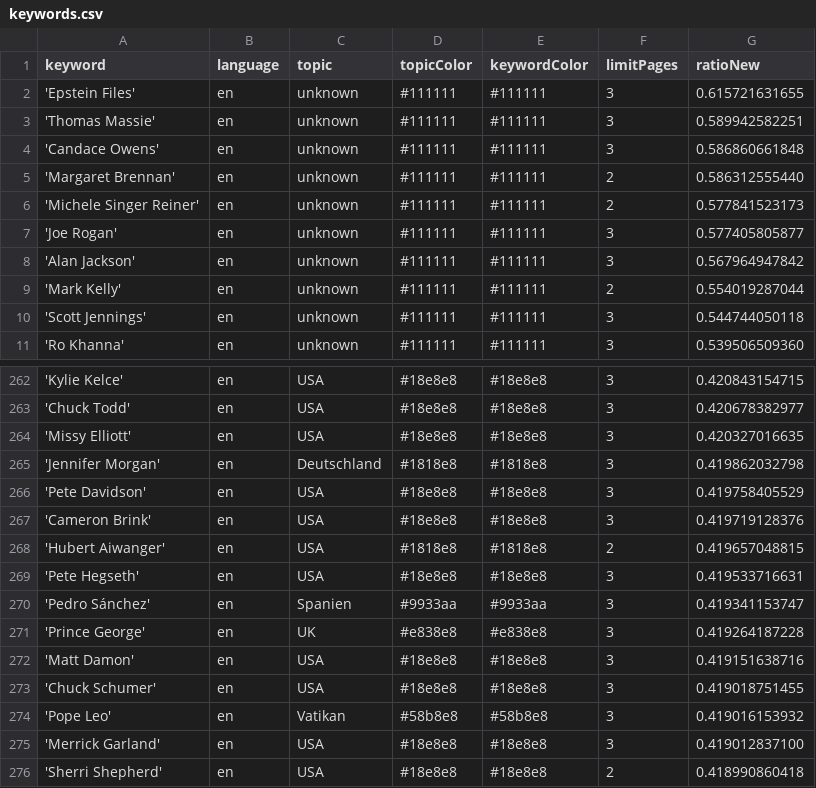
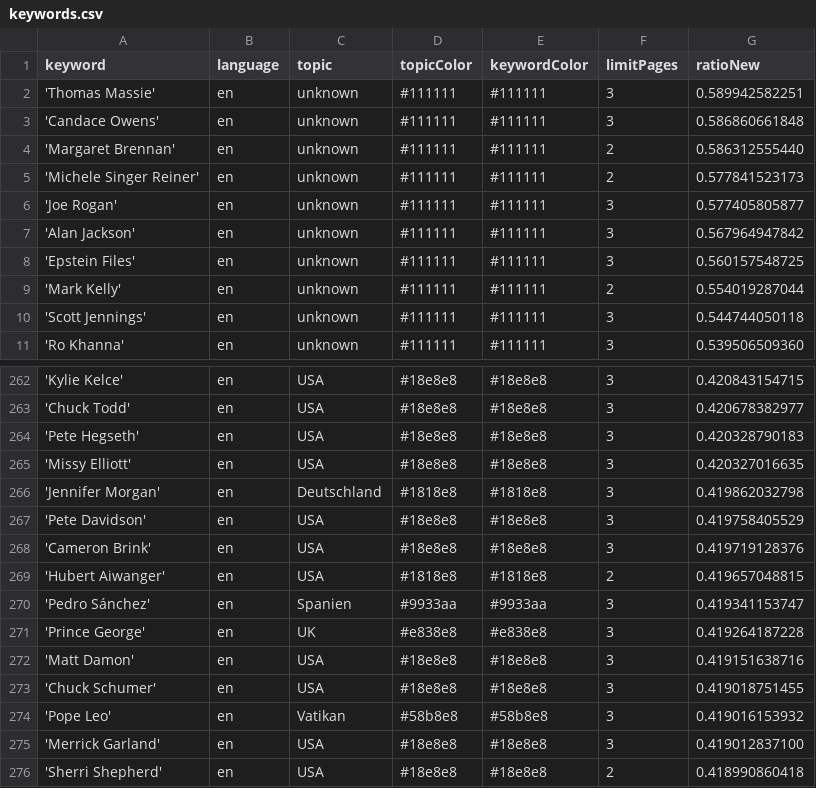
Before and after one commit to JoPhi24-news/peopleWhisperer, a CSV file: keywords.csv, drawn as a sheet; only a part is shown, gaps mark what is left out; the diff covers the shown part only.

```diff
--- a/keywords.csv
+++ b/keywords.csv
@@ -1,3 +1,2 @@
 keyword,language,topic,topicColor,keywordColor,limitPages,ratioNew
-'Epstein Files',en,unknown,#111111,#111111,3,0.615721631655
 'Thomas Massie',en,unknown,#111111,#111111,3,0.589942582251
@@ -8,2 +7,3 @@ keyword,language,topic,topicColor,keywordColor,limitPages,ratioNew
 'Alan Jackson',en,unknown,#111111,#111111,3,0.567964947842
+'Epstein Files',en,unknown,#111111,#111111,3,0.560157548725
 'Mark Kelly',en,unknown,#111111,#111111,2,0.554019287044
@@ -263,2 +263,3 @@ keyword,language,topic,topicColor,keywordColor,limitPages,ratioNew
 'Chuck Todd',en,USA,#18e8e8,#18e8e8,3,0.420678382977
+'Pete Hegseth',en,USA,#18e8e8,#18e8e8,3,0.420328790183
 'Missy Elliott',en,USA,#18e8e8,#18e8e8,3,0.420327016635
@@ -268,3 +269,2 @@ keyword,language,topic,topicColor,keywordColor,limitPages,ratioNew
 'Hubert Aiwanger',en,USA,#1818e8,#1818e8,2,0.419657048815
-'Pete Hegseth',en,USA,#18e8e8,#18e8e8,3,0.419533716631
 'Pedro Sánchez',en,Spanien,#9933aa,#9933aa,3,0.419341153747
```
Also changed, not shown: 5 added rows, 5 removed rows and 1 edited cell elsewhere in this file, csv/news_2025_12.csv, csv/news_2026_01.csv.
